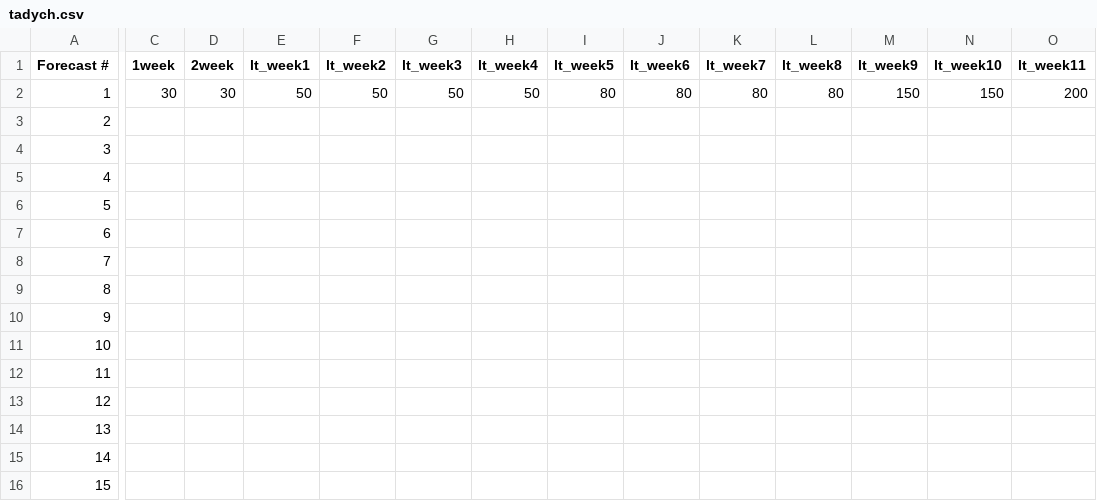
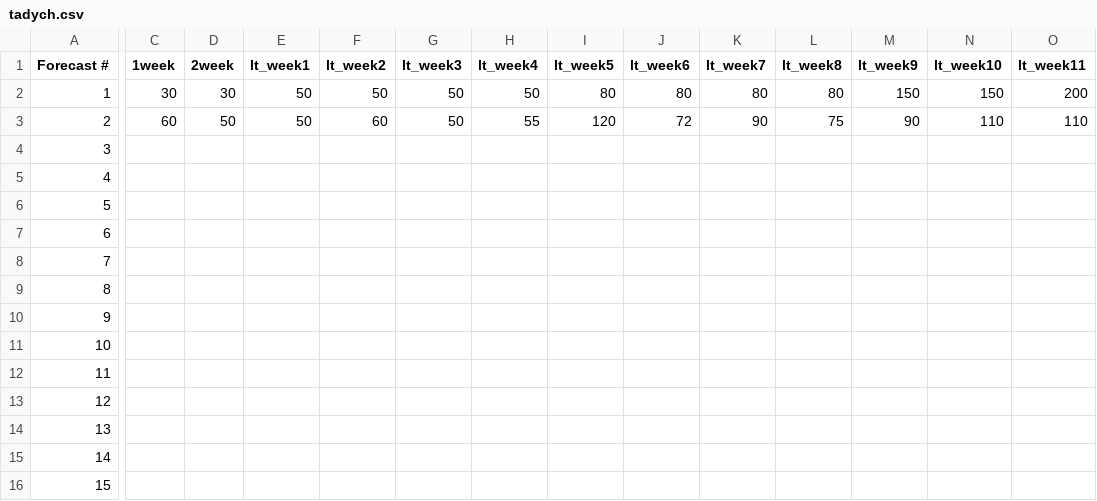
Before and after one commit to HAS-Tools-Fall2020/forecasting, a CSV file: forecast_entries/tadych.csv, drawn as a sheet; only a part is shown, gaps mark what is left out; the diff covers the shown part only; the diff names each change by its address in the sheet, - before the commit and + after, or states it on an @@ line.

Commit message:
Submitting Forecast

```diff
--- a/forecast_entries/tadych.csv
+++ b/forecast_entries/tadych.csv
-C3 (1week): (empty)
+C3 (1week): 60
-D3 (2week): (empty)
+D3 (2week): 50
-E3 (lt_week1): (empty)
+E3 (lt_week1): 50
-F3 (lt_week2): (empty)
+F3 (lt_week2): 60
-G3 (lt_week3): (empty)
+G3 (lt_week3): 50
-H3 (lt_week4): (empty)
+H3 (lt_week4): 55
-I3 (lt_week5): (empty)
+I3 (lt_week5): 120
-J3 (lt_week6): (empty)
+J3 (lt_week6): 72
-K3 (lt_week7): (empty)
+K3 (lt_week7): 90
-L3 (lt_week8): (empty)
+L3 (lt_week8): 75
-M3 (lt_week9): (empty)
+M3 (lt_week9): 90
-N3 (lt_week10): (empty)
+N3 (lt_week10): 110
-O3 (lt_week11): (empty)
+O3 (lt_week11): 110
```
Also changed, not shown: 5 edited cells elsewhere in this file.
